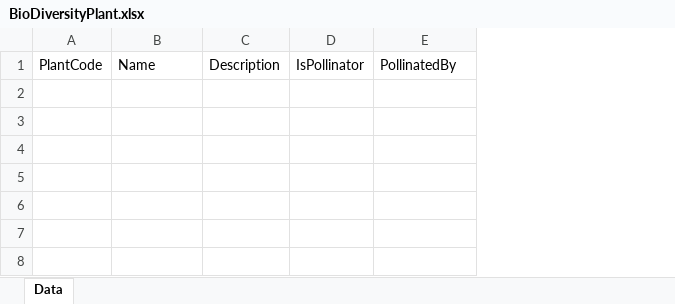
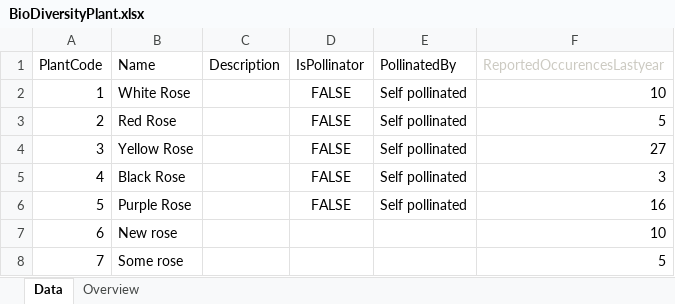
Before and after one commit to microsoft/bcsamples-onboarding, an Excel workbook: App/BioDiversityPlant.xlsx, sheet Data, drawn as a sheet; values as stored, in another font and other column widths than the file's, no borders; table styles not drawn; the diff names each change by its address in the sheet, - before the commit and + after, or states it on an @@ line.

```diff
--- a/App/BioDiversityPlant.xlsx (sheet Data)
+++ b/App/BioDiversityPlant.xlsx (sheet Data)
+sheet tab: Overview
+column F (ReportedOccurencesLastyear), empty
+row 2: 1 | White Rose |  | FALSE | Self pollinated | 10
+row 3: 2 | Red Rose |  | FALSE | Self pollinated | 5
+row 4: 3 | Yellow Rose |  | FALSE | Self pollinated | 27
+row 5: 4 | Black Rose |  | FALSE | Self pollinated | 3
+row 6: 5 | Purple Rose |  | FALSE | Self pollinated | 16
+row 7: 6 | New rose |  |  |  | 10
+row 8: 7 | Some rose |  |  |  | 5
```
Also changed, not shown: charts or pictures, 7 other files.
